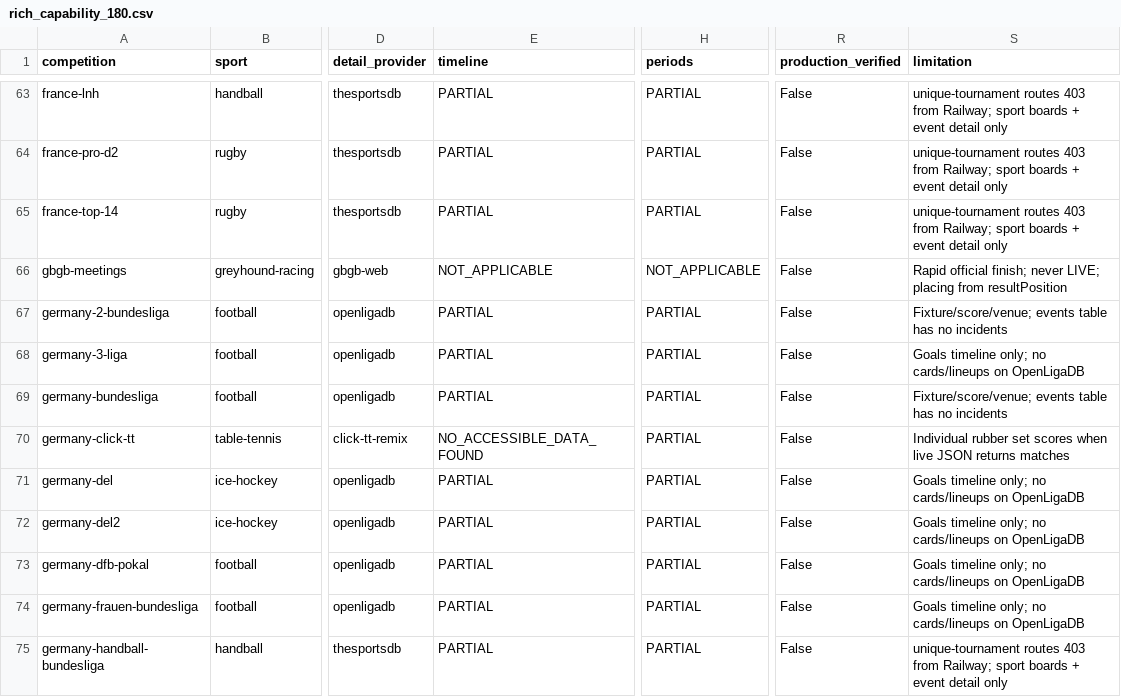
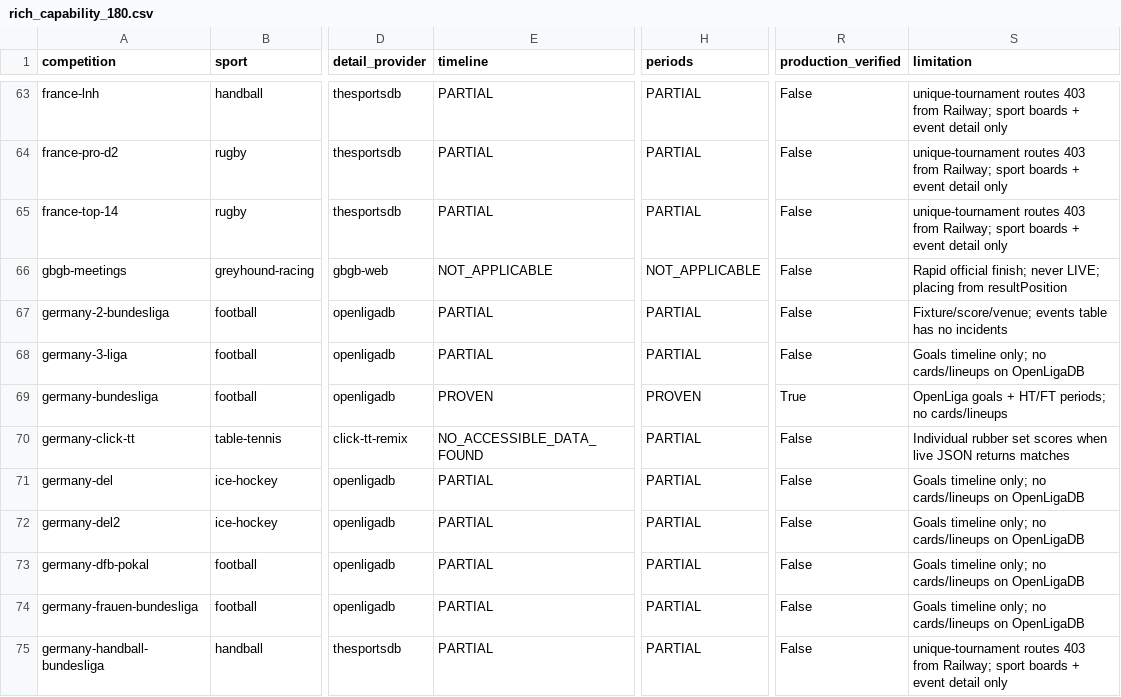
Before and after one commit to macamala/allball-backend, a CSV file: audit/rich_capability_180.csv, drawn as a sheet; only a part is shown, gaps mark what is left out; the diff covers the shown part only; the diff names each change by its address in the sheet, - before the commit and + after, or states it on an @@ line.

```diff
--- a/audit/rich_capability_180.csv
+++ b/audit/rich_capability_180.csv
-E69 (timeline): PARTIAL
+E69 (timeline): PROVEN
-H69 (periods): PARTIAL
+H69 (periods): PROVEN
-R69 (production_verified): False
+R69 (production_verified): True
-S69 (limitation): Fixture/score/venue; events table has no incidents
+S69 (limitation): OpenLiga goals + HT/FT periods; no cards/lineups
```
Also changed, not shown: 42 edited cells elsewhere in this file, 4 other files.
